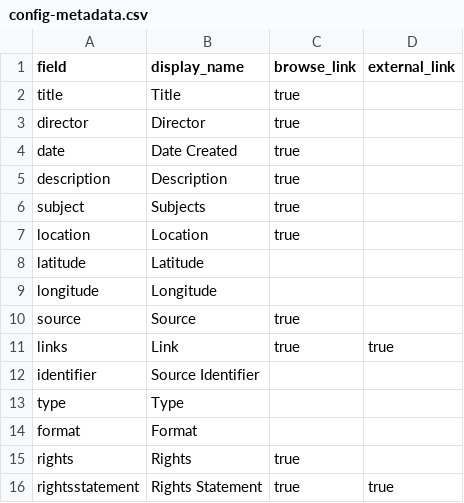
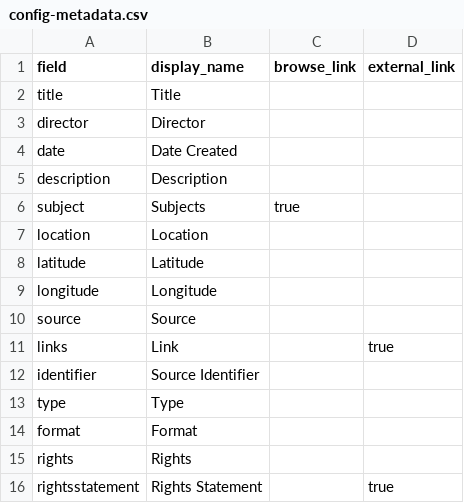
Before and after one commit to icon-ph/Rufa, a CSV file: _data/config-metadata.csv, drawn as a sheet; the diff names each change by its address in the sheet, - before the commit and + after, or states it on an @@ line.

Commit message:
Reorganize config-metadata.csv fields

```diff
--- a/_data/config-metadata.csv
+++ b/_data/config-metadata.csv
-C2:C5 (browse_link): true
+C2:C5 (browse_link): (empty)
-C7 (browse_link): true
+C7 (browse_link): (empty)
-C10:C11 (browse_link): true
+C10:C11 (browse_link): (empty)
-C15:C16 (browse_link): true
+C15:C16 (browse_link): (empty)
```
